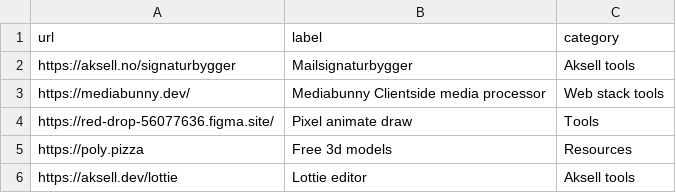
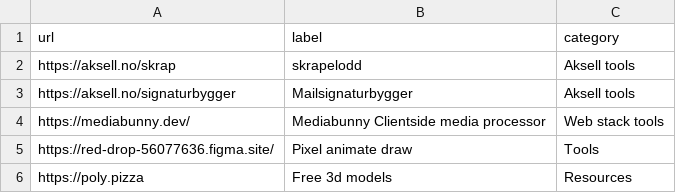
Before and after one commit to aksellsor/aksell.dev, a CSV file: public/links.csv, drawn as a sheet; only a part is shown; the shorter side is filled out with more unchanged rows; the diff names each change by its address in the sheet, - before the commit and + after, or states it on an @@ line.

Commit message:
Add new link for skrapelodd in links.csv

```diff
--- a/public/links.csv
+++ b/public/links.csv
+row 2: https://aksell.no/skrap | skrapelodd | Aksell tools
```
